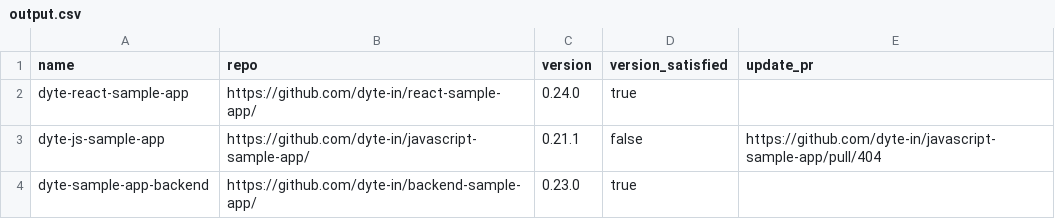
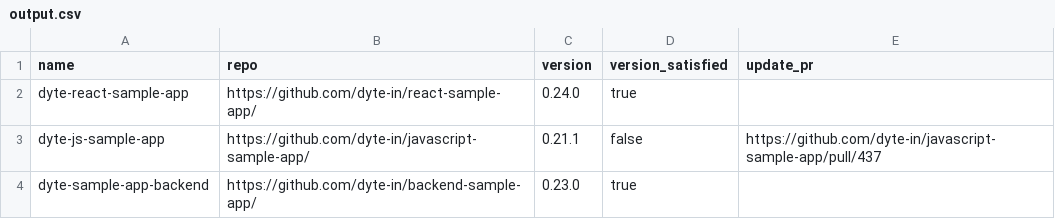
Before and after one commit to dyte-submissions/dyte-vit-2022-Avinash-Ashokar, a CSV file: output.csv, drawn as a sheet.

```diff
--- a/output.csv
+++ b/output.csv
@@ -2,3 +2,3 @@ name,repo,version,version_satisfied,update_pr
 dyte-react-sample-app,https://github.com/dyte-in/react-sample-app/,0.24.0,true,
-dyte-js-sample-app,https://github.com/dyte-in/javascript-sample-app/,0.21.1,false,https://github.com/dyte-in/javascript-sample-app/pull/404
+dyte-js-sample-app,https://github.com/dyte-in/javascript-sample-app/,0.21.1,false,https://github.com/dyte-in/javascript-sample-app/pull/437
 dyte-sample-app-backend,https://github.com/dyte-in/backend-sample-app/,0.23.0,true,
```
Also changed, not shown: 12 other files.
